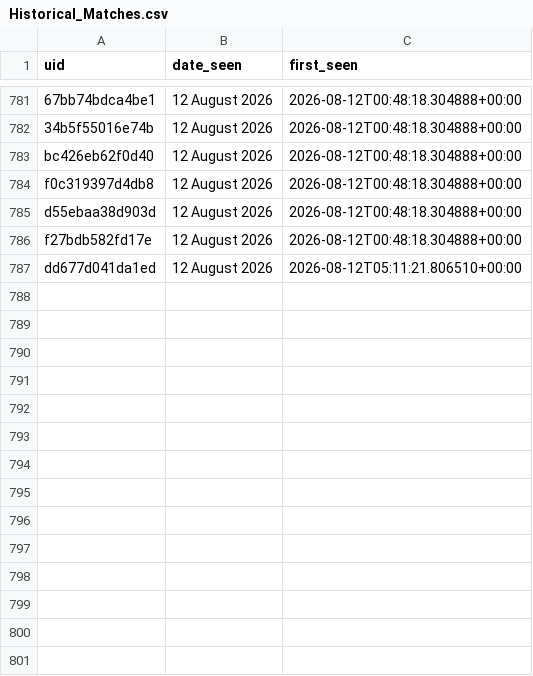
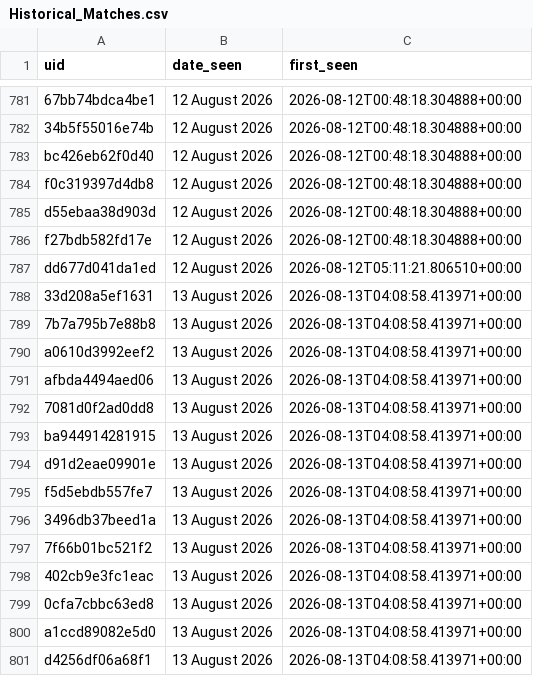
Before and after one commit to anannya-pramank/Daily-Web-Scraper, a CSV file: Historical_Matches.csv, drawn as a sheet; only a part is shown, gaps mark what is left out; the diff names each change by its address in the sheet, - before the commit and + after, or states it on an @@ line.

```diff
--- a/Historical_Matches.csv
+++ b/Historical_Matches.csv
+row 788: 33d208a5ef1631 | 13 August 2026 | 2026-08-13T04:08:58.413971+00:00
+row 789: 7b7a795b7e88b8 | 13 August 2026 | 2026-08-13T04:08:58.413971+00:00
+row 790: a0610d3992eef2 | 13 August 2026 | 2026-08-13T04:08:58.413971+00:00
+row 791: afbda4494aed06 | 13 August 2026 | 2026-08-13T04:08:58.413971+00:00
+row 792: 7081d0f2ad0dd8 | 13 August 2026 | 2026-08-13T04:08:58.413971+00:00
+row 793: ba944914281915 | 13 August 2026 | 2026-08-13T04:08:58.413971+00:00
+row 794: d91d2eae09901e | 13 August 2026 | 2026-08-13T04:08:58.413971+00:00
+row 795: f5d5ebdb557fe7 | 13 August 2026 | 2026-08-13T04:08:58.413971+00:00
+row 796: 3496db37beed1a | 13 August 2026 | 2026-08-13T04:08:58.413971+00:00
+row 797: 7f66b01bc521f2 | 13 August 2026 | 2026-08-13T04:08:58.413971+00:00
+row 798: 402cb9e3fc1eac | 13 August 2026 | 2026-08-13T04:08:58.413971+00:00
+row 799: 0cfa7cbbc63ed8 | 13 August 2026 | 2026-08-13T04:08:58.413971+00:00
+row 800: a1ccd89082e5d0 | 13 August 2026 | 2026-08-13T04:08:58.413971+00:00
+row 801: d4256df06a68f1 | 13 August 2026 | 2026-08-13T04:08:58.413971+00:00
```
Also changed, not shown: 1 other file.
